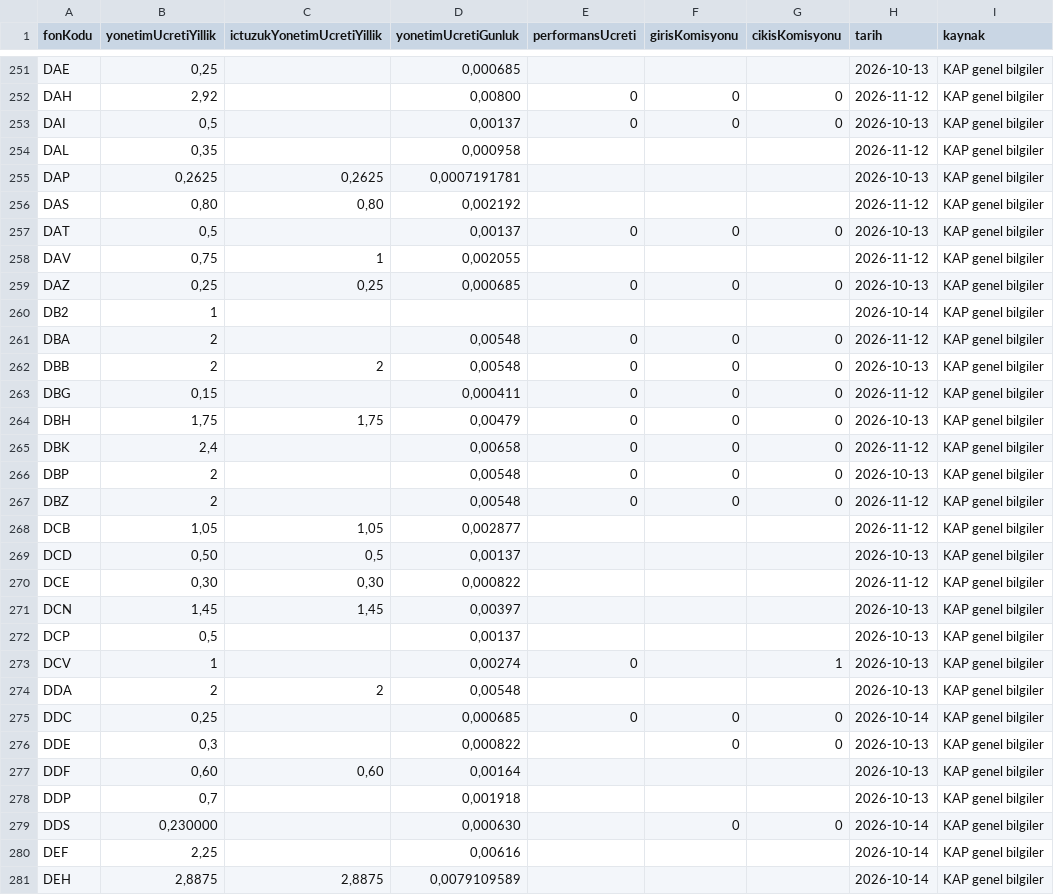
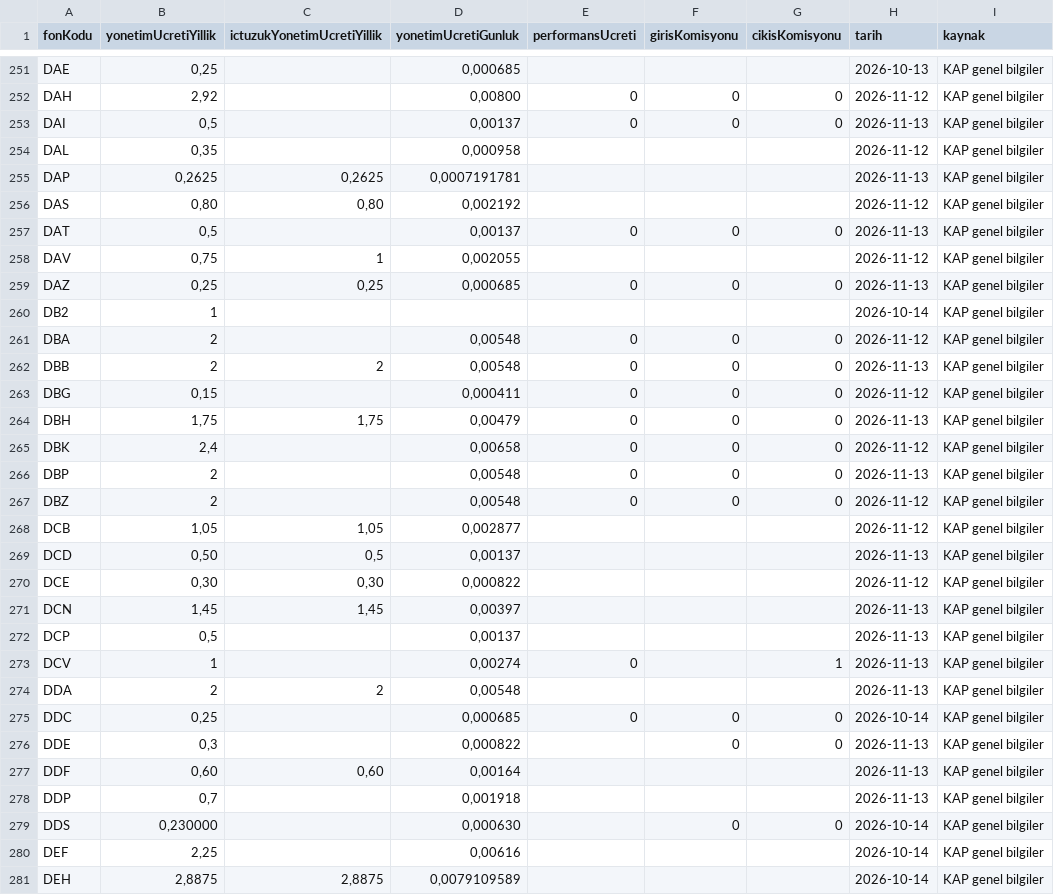
Before and after one commit to sercannnnn/fon-analiz-veri, a CSV file: veri/fon_ucret.csv, drawn as a sheet; only a part is shown, gaps mark what is left out; the diff covers the shown part only.

```diff
--- a/veri/fon_ucret.csv
+++ b/veri/fon_ucret.csv
@@ -252,28 +252,28 @@ DAE,"0,25",,"0,000685",,,,2026-10-13,KAP genel bilgiler
 DAH,"2,92",,"0,00800",0,0,0,2026-11-12,KAP genel bilgiler
-DAI,"0,5",,"0,00137",0,0,0,2026-10-13,KAP genel bilgiler
+DAI,"0,5",,"0,00137",0,0,0,2026-11-13,KAP genel bilgiler
 DAL,"0,35",,"0,000958",,,,2026-11-12,KAP genel bilgiler
-DAP,"0,2625","0,2625","0,0007191781",,,,2026-10-13,KAP genel bilgiler
+DAP,"0,2625","0,2625","0,0007191781",,,,2026-11-13,KAP genel bilgiler
 DAS,"0,80","0,80","0,002192",,,,2026-11-12,KAP genel bilgiler
-DAT,"0,5",,"0,00137",0,0,0,2026-10-13,KAP genel bilgiler
+DAT,"0,5",,"0,00137",0,0,0,2026-11-13,KAP genel bilgiler
 DAV,"0,75",1,"0,002055",,,,2026-11-12,KAP genel bilgiler
-DAZ,"0,25","0,25","0,000685",0,0,0,2026-10-13,KAP genel bilgiler
+DAZ,"0,25","0,25","0,000685",0,0,0,2026-11-13,KAP genel bilgiler
 DB2,1,,,,,,2026-10-14,KAP genel bilgiler
 DBA,2,,"0,00548",0,0,0,2026-11-12,KAP genel bilgiler
-DBB,2,2,"0,00548",0,0,0,2026-10-13,KAP genel bilgiler
+DBB,2,2,"0,00548",0,0,0,2026-11-13,KAP genel bilgiler
 DBG,"0,15",,"0,000411",0,0,0,2026-11-12,KAP genel bilgiler
-DBH,"1,75","1,75","0,00479",0,0,0,2026-10-13,KAP genel bilgiler
+DBH,"1,75","1,75","0,00479",0,0,0,2026-11-13,KAP genel bilgiler
 DBK,"2,4",,"0,00658",0,0,0,2026-11-12,KAP genel bilgiler
-DBP,2,,"0,00548",0,0,0,2026-10-13,KAP genel bilgiler
+DBP,2,,"0,00548",0,0,0,2026-11-13,KAP genel bilgiler
 DBZ,2,,"0,00548",0,0,0,2026-11-12,KAP genel bilgiler
 DCB,"1,05","1,05","0,002877",,,,2026-11-12,KAP genel bilgiler
-DCD,"0,50","0,5","0,00137",,,,2026-10-13,KAP genel bilgiler
+DCD,"0,50","0,5","0,00137",,,,2026-11-13,KAP genel bilgiler
 DCE,"0,30","0,30","0,000822",,,,2026-11-12,KAP genel bilgiler
-DCN,"1,45","1,45","0,00397",,,,2026-10-13,KAP genel bilgiler
-DCP,"0,5",,"0,00137",,,,2026-10-13,KAP genel bilgiler
-DCV,1,,"0,00274",0,,1,2026-10-13,KAP genel bilgiler
-DDA,2,2,"0,00548",,,,2026-10-13,KAP genel bilgiler
+DCN,"1,45","1,45","0,00397",,,,2026-11-13,KAP genel bilgiler
+DCP,"0,5",,"0,00137",,,,2026-11-13,KAP genel bilgiler
+DCV,1,,"0,00274",0,,1,2026-11-13,KAP genel bilgiler
+DDA,2,2,"0,00548",,,,2026-11-13,KAP genel bilgiler
 DDC,"0,25",,"0,000685",0,0,0,2026-10-14,KAP genel bilgiler
-DDE,"0,3",,"0,000822",,0,0,2026-10-13,KAP genel bilgiler
-DDF,"0,60","0,60","0,00164",,,,2026-10-13,KAP genel bilgiler
-DDP,"0,7",,"0,001918",,,,2026-10-13,KAP genel bilgiler
+DDE,"0,3",,"0,000822",,0,0,2026-11-13,KAP genel bilgiler
+DDF,"0,60","0,60","0,00164",,,,2026-11-13,KAP genel bilgiler
+DDP,"0,7",,"0,001918",,,,2026-11-13,KAP genel bilgiler
 DDS,"0,230000",,"0,000630",,0,0,2026-10-14,KAP genel bilgiler
```
Also changed, not shown: 127 edited cells elsewhere in this file, veri/fon_kunye_kap.csv, 3 other files.
